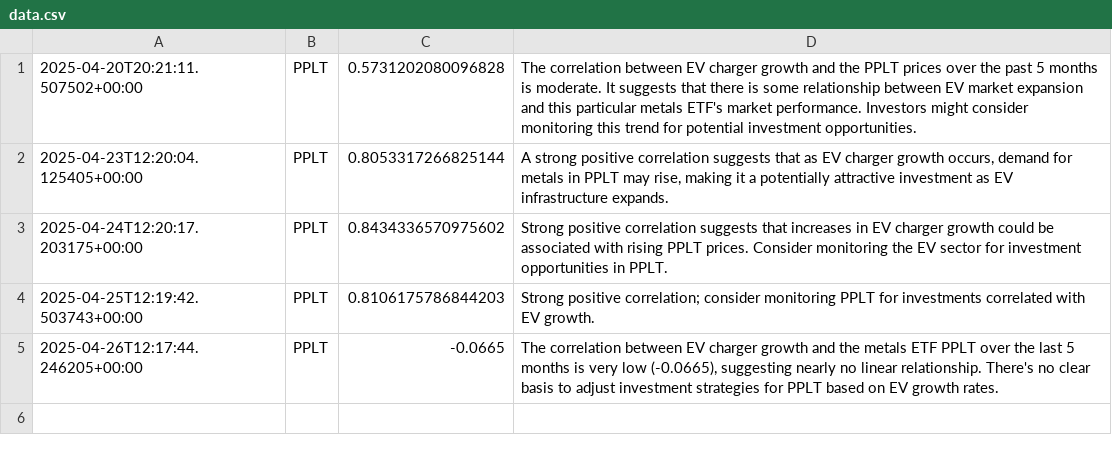
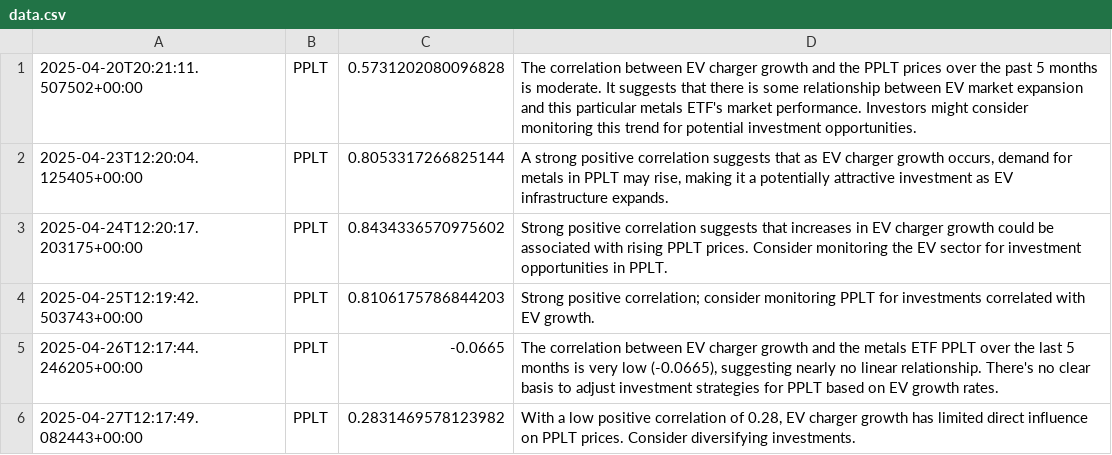
Before and after one commit to feraranas/simple-ai-agent, a CSV file: data.csv, drawn as a sheet; the diff names each change by its address in the sheet, - before the commit and + after, or states it on an @@ line.

```diff
--- a/data.csv
+++ b/data.csv
+row 6: 2025-04-27T12:17:49.082443+00:00 | PPLT | 0.2831469578123982 | With a low positive correlation of 0.28, EV charger growth has limited direct influence on PPLT prices. Consider diversifying investments.
```
